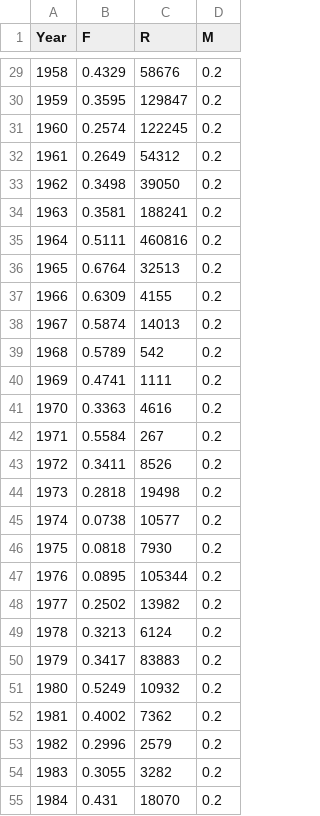
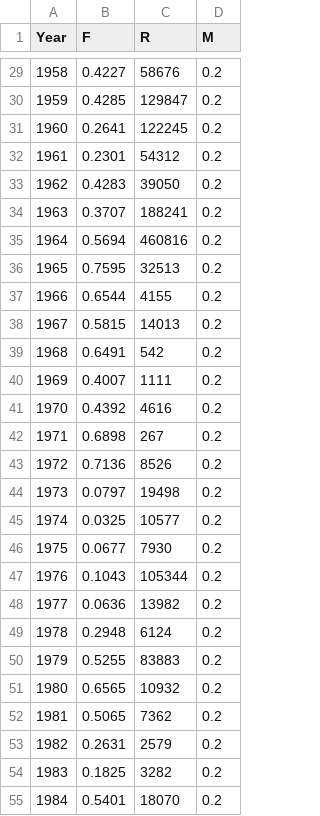
Before and after one commit to lkerr/groundfish-MSE, a CSV file: data/data_raw/AssessmentHistory/haddockGB.csv, drawn as a sheet; only a part is shown, gaps mark what is left out; the diff covers the shown part only.

```diff
--- a/data/data_raw/AssessmentHistory/haddockGB.csv
+++ b/data/data_raw/AssessmentHistory/haddockGB.csv
@@ -29,27 +29,27 @@
-1958,0.4329,58676,0.2
-1959,0.3595,129847,0.2
-1960,0.2574,122245,0.2
-1961,0.2649,54312,0.2
-1962,0.3498,39050,0.2
-1963,0.3581,188241,0.2
-1964,0.5111,460816,0.2
-1965,0.6764,32513,0.2
-1966,0.6309,4155,0.2
-1967,0.5874,14013,0.2
-1968,0.5789,542,0.2
-1969,0.4741,1111,0.2
-1970,0.3363,4616,0.2
-1971,0.5584,267,0.2
-1972,0.3411,8526,0.2
-1973,0.2818,19498,0.2
-1974,0.0738,10577,0.2
-1975,0.0818,7930,0.2
-1976,0.0895,105344,0.2
-1977,0.2502,13982,0.2
-1978,0.3213,6124,0.2
-1979,0.3417,83883,0.2
-1980,0.5249,10932,0.2
-1981,0.4002,7362,0.2
-1982,0.2996,2579,0.2
-1983,0.3055,3282,0.2
-1984,0.431,18070,0.2
+1958,0.4227,58676,0.2
+1959,0.4285,129847,0.2
+1960,0.2641,122245,0.2
+1961,0.2301,54312,0.2
+1962,0.4283,39050,0.2
+1963,0.3707,188241,0.2
+1964,0.5694,460816,0.2
+1965,0.7595,32513,0.2
+1966,0.6544,4155,0.2
+1967,0.5815,14013,0.2
+1968,0.6491,542,0.2
+1969,0.4007,1111,0.2
+1970,0.4392,4616,0.2
+1971,0.6898,267,0.2
+1972,0.7136,8526,0.2
+1973,0.0797,19498,0.2
+1974,0.0325,10577,0.2
+1975,0.0677,7930,0.2
+1976,0.1043,105344,0.2
+1977,0.0636,13982,0.2
+1978,0.2948,6124,0.2
+1979,0.5255,83883,0.2
+1980,0.6565,10932,0.2
+1981,0.5065,7362,0.2
+1982,0.2631,2579,0.2
+1983,0.1825,3282,0.2
+1984,0.5401,18070,0.2
```
Also changed, not shown: 61 edited cells elsewhere in this file, 7 other files.
